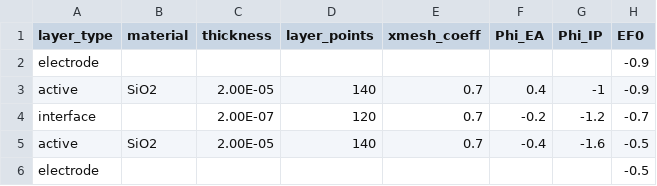
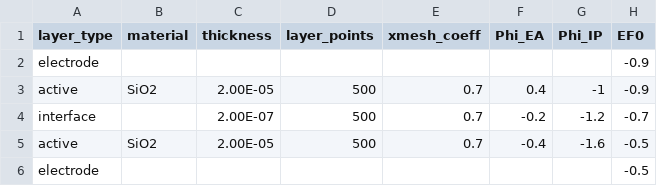
Before and after one commit to lucy-hart/Driftfusion, a CSV file: Input_files/pn_heterojunction.csv, drawn as a sheet; only a part is shown; the diff names each change by its address in the sheet, - before the commit and + after, or states it on an @@ line.

```diff
--- a/Input_files/pn_heterojunction.csv
+++ b/Input_files/pn_heterojunction.csv
-D3 (layer_points): 140
+D3 (layer_points): 500
-D4 (layer_points): 120
+D4 (layer_points): 500
-D5 (layer_points): 140
+D5 (layer_points): 500
```
Also changed, not shown: Input_files/HTL_MAPI_C60_DavideValues_dark.csv, Input_files/pn_junction.csv, 5 other files.
